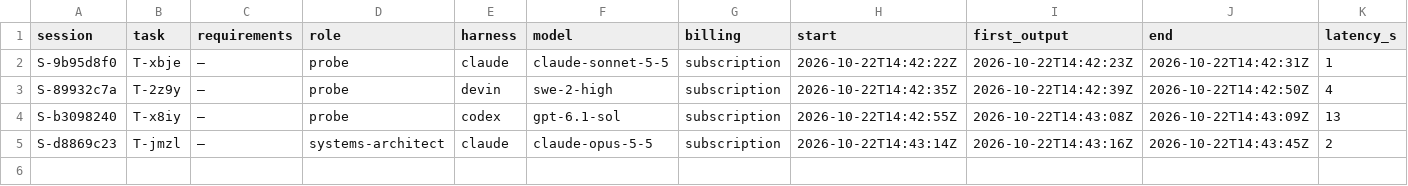
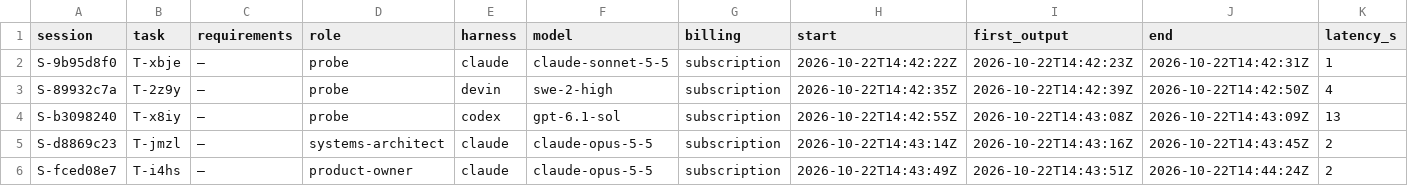
Before and after one commit to pharzam/layup-uat-m2e2, a TSV file: telemetry.tsv, drawn as a sheet; only a part is shown; rows hold the shown columns only; the diff names each change by its address in the sheet, - before the commit and + after, or states it on an @@ line.

```diff
--- a/telemetry.tsv
+++ b/telemetry.tsv
+row 6: S-fced08e7 | T-i4hs | — | product-owner | claude | claude-opus-5-5 | subscription | 2026-10-22T14:43:49Z | 2026-10-22T14:43:51Z | 2026-10-22T14:44:24Z | 2
```
Also changed, not shown: 1 other file.
